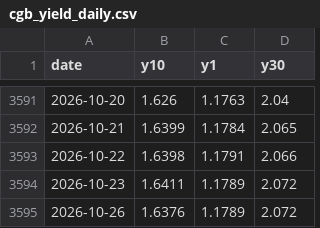
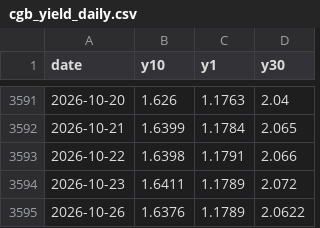
Before and after one commit to CoderEnko007/EquiBond, a CSV file: data/raw/cgb_yield_daily.csv, drawn as a sheet; only a part is shown, gaps mark what is left out.

```diff
--- a/data/raw/cgb_yield_daily.csv
+++ b/data/raw/cgb_yield_daily.csv
@@ -3594,2 +3594,2 @@ date,y10,y1,y30
 2026-10-23,1.6411,1.1789,2.072
-2026-10-26,1.6376,1.1789,2.072
+2026-10-26,1.6376,1.1789,2.0622
```
Also changed, not shown: 2 other files.
